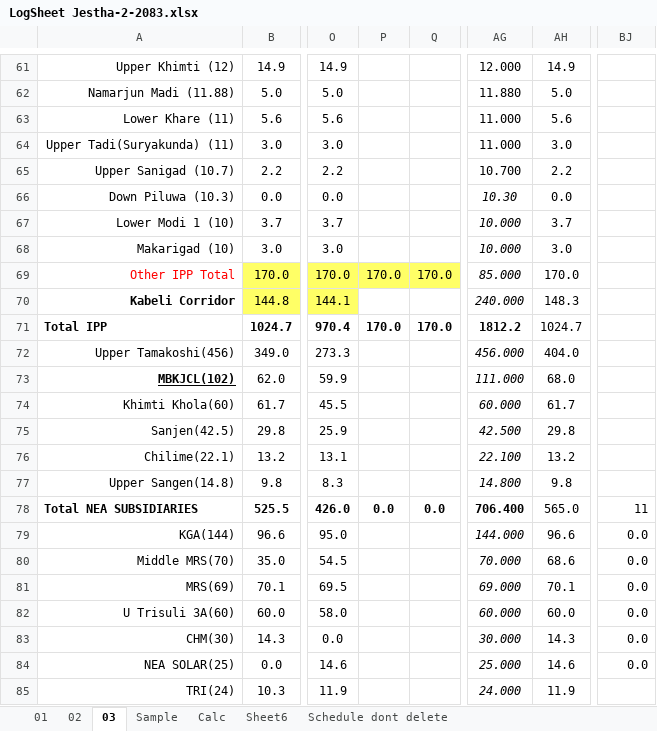
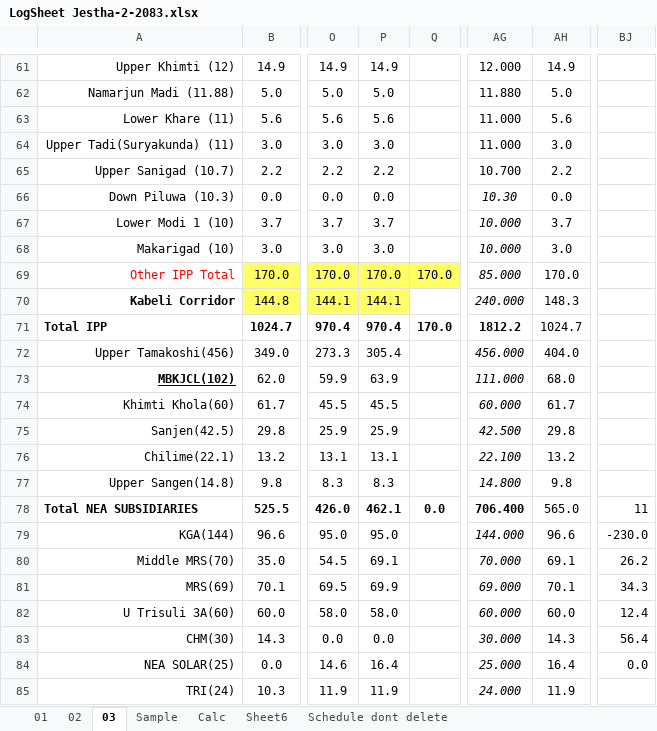
Before and after one commit to Bikramsth/LDC_DATA-ANALYZER, an Excel workbook: LDC_Data/Log Sheet 2083/LogSheet Jestha-2-2083.xlsx, sheet 03, drawn as a sheet; only a part is shown, gaps mark what is left out; values as stored, in another font and other column widths than the file's, no borders; conditional formats not drawn; the diff covers the shown part only; the diff names each change by its address in the sheet, - before the commit and + after, or states it on an @@ line.

Commit message:
Auto-sync: 5/17/2026 11:00:26 AM

```diff
--- a/LDC_Data/Log Sheet 2083/LogSheet Jestha-2-2083.xlsx (sheet 03)
+++ b/LDC_Data/Log Sheet 2083/LogSheet Jestha-2-2083.xlsx (sheet 03)
-P61: (empty)
+P61: 14.9
-P62: (empty)
+P62: 5.0
-P63: (empty)
+P63: 5.6
-P64: (empty)
+P64: 3.0
-P65: (empty)
+P65: 2.2
-P66: (empty)
+P66: 0.0
-P67: (empty)
+P67: 3.7
-P68: (empty)
+P68: 3.0
-P70: (empty)
+P70: 144.1
-P70 fill: none
+P70 fill: #FFFF66
-P71: 170.0
+P71: 970.4
-P72: (empty)
+P72: 305.4
-P73: (empty)
+P73: 63.9
-P74: (empty)
+P74: 45.5
-P75: (empty)
+P75: 25.9
-P76: (empty)
+P76: 13.1
-P77: (empty)
+P77: 8.3
-P78: 0.0
+P78: 462.1
-P79: (empty)
+P79: 95.0
-BJ79: 0.0
+BJ79: -230.0
-P80: (empty)
+P80: 69.1
-AH80: 68.6
+AH80: 69.1
-BJ80: 0.0
+BJ80: 26.2
-P81: (empty)
+P81: 69.9
-BJ81: 0.0
+BJ81: 34.3
-P82: (empty)
+P82: 58.0
-BJ82: 0.0
+BJ82: 12.4
-P83: (empty)
+P83: 0.0
-BJ83: 0.0
+BJ83: 56.4
-P84: (empty)
+P84: 16.4
-AH84: 14.6
+AH84: 16.4
-P85: (empty)
+P85: 11.9
```
Also changed, not shown: 128 edited cells elsewhere in this sheet, hidden cells.
